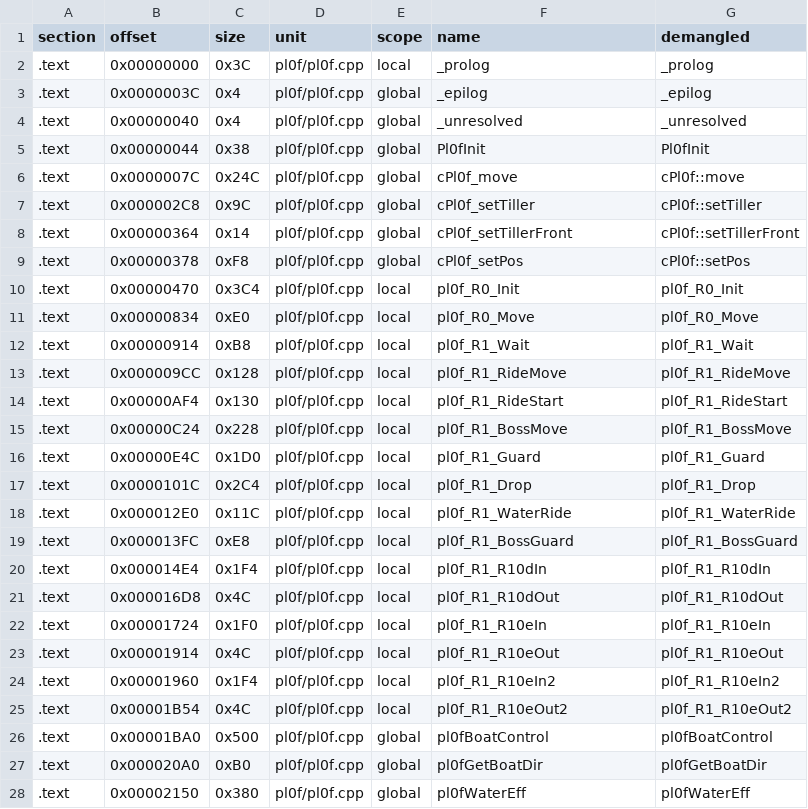
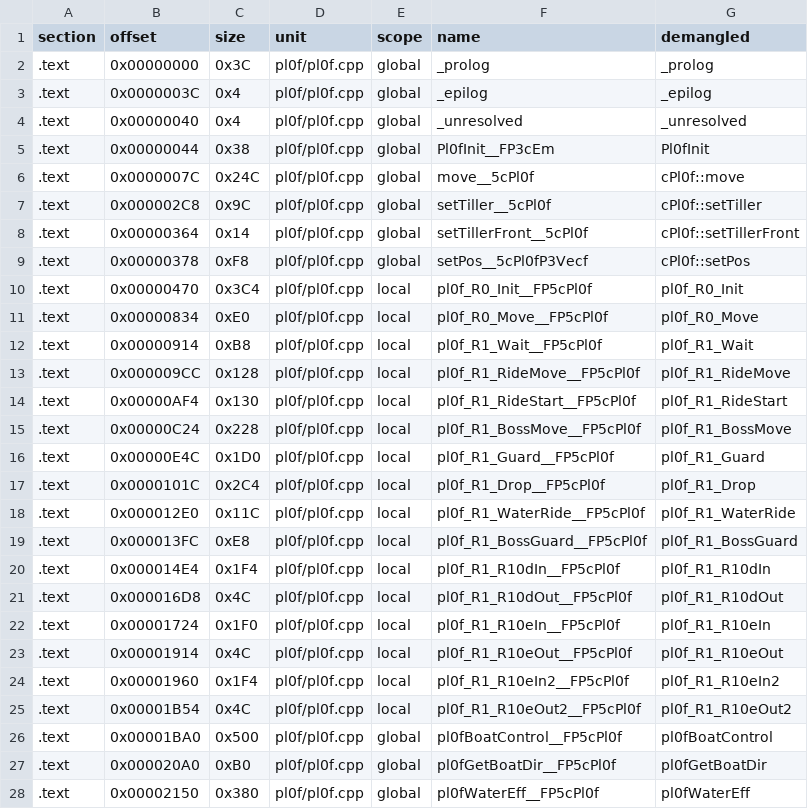
Before and after one commit to Penguinjanator/re4, a TSV file: config/G4BE08/modules/pl0f/sym_map.tsv, drawn as a sheet; only a part is shown; the diff covers the shown part only.

```diff
--- a/config/G4BE08/modules/pl0f/sym_map.tsv
+++ b/config/G4BE08/modules/pl0f/sym_map.tsv
@@ -1,28 +1,28 @@
 section	offset	size	unit	scope	name	demangled
-.text	0x00000000	0x3C	pl0f/pl0f.cpp	local	_prolog	_prolog
+.text	0x00000000	0x3C	pl0f/pl0f.cpp	global	_prolog	_prolog
 .text	0x0000003C	0x4	pl0f/pl0f.cpp	global	_epilog	_epilog
 .text	0x00000040	0x4	pl0f/pl0f.cpp	global	_unresolved	_unresolved
-.text	0x00000044	0x38	pl0f/pl0f.cpp	global	Pl0fInit	Pl0fInit
-.text	0x0000007C	0x24C	pl0f/pl0f.cpp	global	cPl0f_move	cPl0f::move
-.text	0x000002C8	0x9C	pl0f/pl0f.cpp	global	cPl0f_setTiller	cPl0f::setTiller
-.text	0x00000364	0x14	pl0f/pl0f.cpp	global	cPl0f_setTillerFront	cPl0f::setTillerFront
-.text	0x00000378	0xF8	pl0f/pl0f.cpp	global	cPl0f_setPos	cPl0f::setPos
-.text	0x00000470	0x3C4	pl0f/pl0f.cpp	local	pl0f_R0_Init	pl0f_R0_Init
-.text	0x00000834	0xE0	pl0f/pl0f.cpp	local	pl0f_R0_Move	pl0f_R0_Move
-.text	0x00000914	0xB8	pl0f/pl0f.cpp	local	pl0f_R1_Wait	pl0f_R1_Wait
-.text	0x000009CC	0x128	pl0f/pl0f.cpp	local	pl0f_R1_RideMove	pl0f_R1_RideMove
-.text	0x00000AF4	0x130	pl0f/pl0f.cpp	local	pl0f_R1_RideStart	pl0f_R1_RideStart
-.text	0x00000C24	0x228	pl0f/pl0f.cpp	local	pl0f_R1_BossMove	pl0f_R1_BossMove
-.text	0x00000E4C	0x1D0	pl0f/pl0f.cpp	local	pl0f_R1_Guard	pl0f_R1_Guard
-.text	0x0000101C	0x2C4	pl0f/pl0f.cpp	local	pl0f_R1_Drop	pl0f_R1_Drop
-.text	0x000012E0	0x11C	pl0f/pl0f.cpp	local	pl0f_R1_WaterRide	pl0f_R1_WaterRide
-.text	0x000013FC	0xE8	pl0f/pl0f.cpp	local	pl0f_R1_BossGuard	pl0f_R1_BossGuard
-.text	0x000014E4	0x1F4	pl0f/pl0f.cpp	local	pl0f_R1_R10dIn	pl0f_R1_R10dIn
-.text	0x000016D8	0x4C	pl0f/pl0f.cpp	local	pl0f_R1_R10dOut	pl0f_R1_R10dOut
-.text	0x00001724	0x1F0	pl0f/pl0f.cpp	local	pl0f_R1_R10eIn	pl0f_R1_R10eIn
-.text	0x00001914	0x4C	pl0f/pl0f.cpp	local	pl0f_R1_R10eOut	pl0f_R1_R10eOut
-.text	0x00001960	0x1F4	pl0f/pl0f.cpp	local	pl0f_R1_R10eIn2	pl0f_R1_R10eIn2
-.text	0x00001B54	0x4C	pl0f/pl0f.cpp	local	pl0f_R1_R10eOut2	pl0f_R1_R10eOut2
-.text	0x00001BA0	0x500	pl0f/pl0f.cpp	global	pl0fBoatControl	pl0fBoatControl
-.text	0x000020A0	0xB0	pl0f/pl0f.cpp	global	pl0fGetBoatDir	pl0fGetBoatDir
-.text	0x00002150	0x380	pl0f/pl0f.cpp	global	pl0fWaterEff	pl0fWaterEff
+.text	0x00000044	0x38	pl0f/pl0f.cpp	global	Pl0fInit__FP3cEm	Pl0fInit
+.text	0x0000007C	0x24C	pl0f/pl0f.cpp	global	move__5cPl0f	cPl0f::move
+.text	0x000002C8	0x9C	pl0f/pl0f.cpp	global	setTiller__5cPl0f	cPl0f::setTiller
+.text	0x00000364	0x14	pl0f/pl0f.cpp	global	setTillerFront__5cPl0f	cPl0f::setTillerFront
+.text	0x00000378	0xF8	pl0f/pl0f.cpp	global	setPos__5cPl0fP3Vecf	cPl0f::setPos
+.text	0x00000470	0x3C4	pl0f/pl0f.cpp	local	pl0f_R0_Init__FP5cPl0f	pl0f_R0_Init
+.text	0x00000834	0xE0	pl0f/pl0f.cpp	local	pl0f_R0_Move__FP5cPl0f	pl0f_R0_Move
+.text	0x00000914	0xB8	pl0f/pl0f.cpp	local	pl0f_R1_Wait__FP5cPl0f	pl0f_R1_Wait
+.text	0x000009CC	0x128	pl0f/pl0f.cpp	local	pl0f_R1_RideMove__FP5cPl0f	pl0f_R1_RideMove
+.text	0x00000AF4	0x130	pl0f/pl0f.cpp	local	pl0f_R1_RideStart__FP5cPl0f	pl0f_R1_RideStart
+.text	0x00000C24	0x228	pl0f/pl0f.cpp	local	pl0f_R1_BossMove__FP5cPl0f	pl0f_R1_BossMove
+.text	0x00000E4C	0x1D0	pl0f/pl0f.cpp	local	pl0f_R1_Guard__FP5cPl0f	pl0f_R1_Guard
+.text	0x0000101C	0x2C4	pl0f/pl0f.cpp	local	pl0f_R1_Drop__FP5cPl0f	pl0f_R1_Drop
+.text	0x000012E0	0x11C	pl0f/pl0f.cpp	local	pl0f_R1_WaterRide__FP5cPl0f	pl0f_R1_WaterRide
+.text	0x000013FC	0xE8	pl0f/pl0f.cpp	local	pl0f_R1_BossGuard__FP5cPl0f	pl0f_R1_BossGuard
+.text	0x000014E4	0x1F4	pl0f/pl0f.cpp	local	pl0f_R1_R10dIn__FP5cPl0f	pl0f_R1_R10dIn
+.text	0x000016D8	0x4C	pl0f/pl0f.cpp	local	pl0f_R1_R10dOut__FP5cPl0f	pl0f_R1_R10dOut
+.text	0x00001724	0x1F0	pl0f/pl0f.cpp	local	pl0f_R1_R10eIn__FP5cPl0f	pl0f_R1_R10eIn
+.text	0x00001914	0x4C	pl0f/pl0f.cpp	local	pl0f_R1_R10eOut__FP5cPl0f	pl0f_R1_R10eOut
+.text	0x00001960	0x1F4	pl0f/pl0f.cpp	local	pl0f_R1_R10eIn2__FP5cPl0f	pl0f_R1_R10eIn2
+.text	0x00001B54	0x4C	pl0f/pl0f.cpp	local	pl0f_R1_R10eOut2__FP5cPl0f	pl0f_R1_R10eOut2
+.text	0x00001BA0	0x500	pl0f/pl0f.cpp	global	pl0fBoatControl__FP5cPl0f	pl0fBoatControl
+.text	0x000020A0	0xB0	pl0f/pl0f.cpp	global	pl0fGetBoatDir__FP5cPl0f	pl0fGetBoatDir
+.text	0x00002150	0x380	pl0f/pl0f.cpp	global	pl0fWaterEff__FP5cPl0f	pl0fWaterEff
```
Also changed, not shown: 77 edited cells elsewhere in this file, 5 other files.
